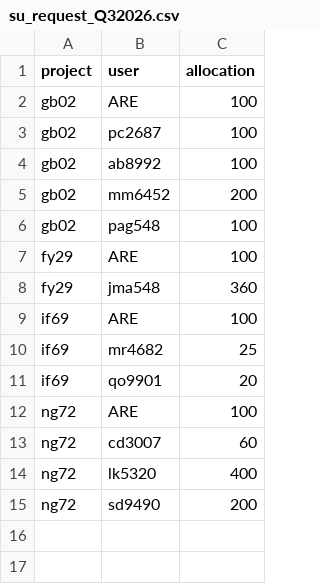
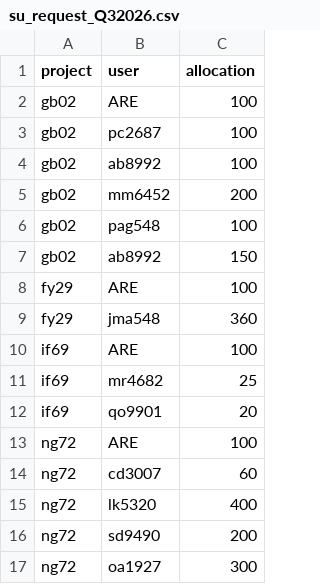
Before and after one commit to 21centuryweather/nci_resource_tools, a CSV file: docs/su_request_Q32026.csv, drawn as a sheet; the diff names each change by its address in the sheet, - before the commit and + after, or states it on an @@ line.

Commit message:
Update su_request_Q32026.csv

```diff
--- a/docs/su_request_Q32026.csv
+++ b/docs/su_request_Q32026.csv
+row 7: gb02 | ab8992 | 150
+row 17: ng72 | oa1927 | 300
```
